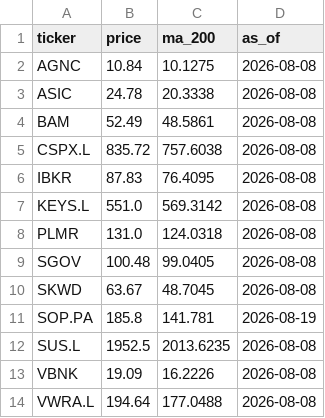
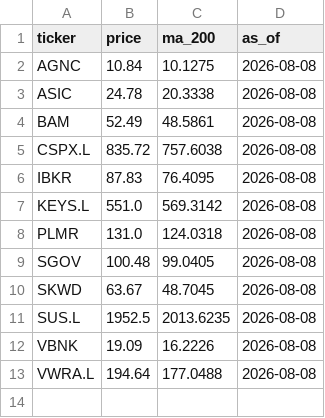
Before and after one commit to imrsrfer/edgar-store, a CSV file: store/prices_unmatched.csv, drawn as a sheet.

```diff
--- a/store/prices_unmatched.csv
+++ b/store/prices_unmatched.csv
@@ -10,3 +10,2 @@ SGOV,100.48,99.0405,2026-08-08
 SKWD,63.67,48.7045,2026-08-08
-SOP.PA,185.8,141.781,2026-08-19
 SUS.L,1952.5,2013.6235,2026-08-08
```
Also changed, not shown: store/prices.csv, 3 other files.
